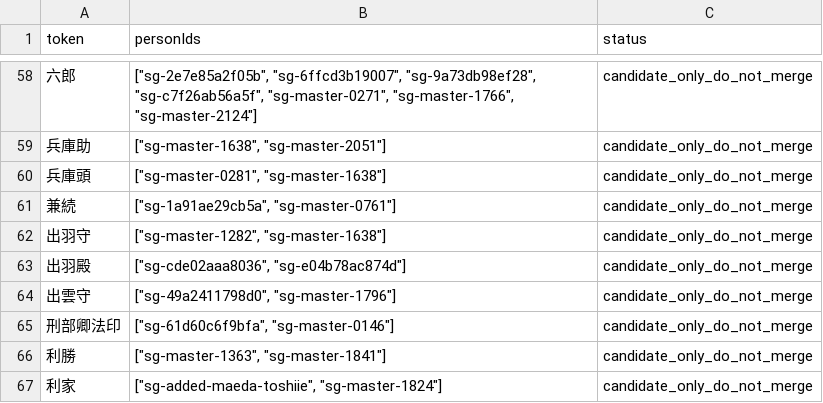
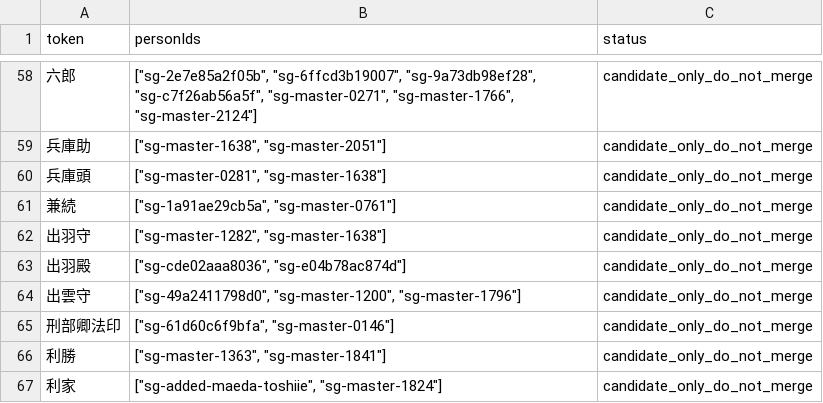
Before and after one commit to kengo-alfa01/walked, a CSV file: migration/generated/alias-collisions.csv, drawn as a sheet; only a part is shown, gaps mark what is left out.

```diff
--- a/migration/generated/alias-collisions.csv
+++ b/migration/generated/alias-collisions.csv
@@ -63,3 +63,3 @@
 出羽殿,"[""sg-cde02aaa8036"", ""sg-e04b78ac874d""]",candidate_only_do_not_merge
-出雲守,"[""sg-49a2411798d0"", ""sg-master-1796""]",candidate_only_do_not_merge
+出雲守,"[""sg-49a2411798d0"", ""sg-master-1200"", ""sg-master-1796""]",candidate_only_do_not_merge
 刑部卿法印,"[""sg-61d60c6f9bfa"", ""sg-master-0146""]",candidate_only_do_not_merge
```
Also changed, not shown: migration/generated/biography-revisions.csv, migration/generated/quality-audit.csv, 34 other files.
